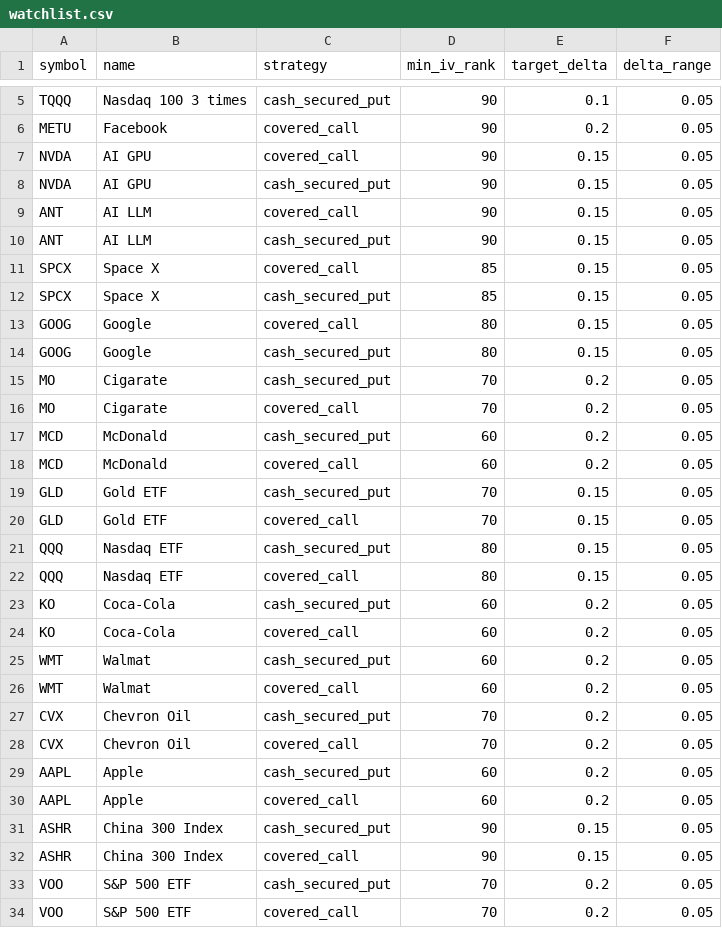
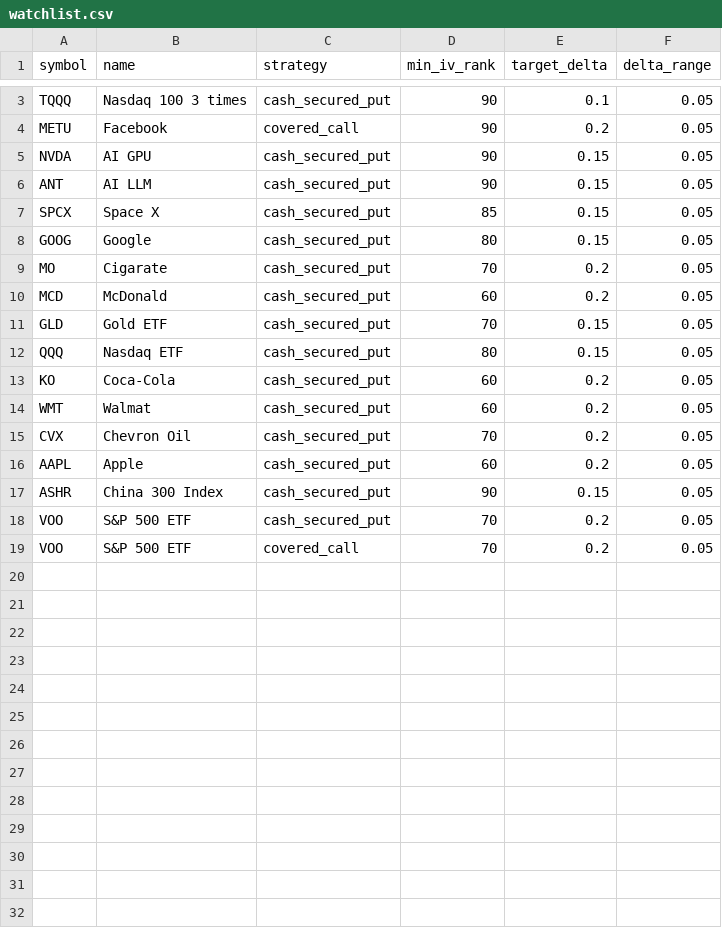
Before and after one commit to howcanihelpyou3399/MyOptionScanner, a CSV file: MyOptionScanner/input/watchlist.csv, drawn as a sheet; only a part is shown, gaps mark what is left out; the diff covers the shown part only; the diff names each change by its address in the sheet, - before the commit and + after, or states it on an @@ line.

Commit message:
Update watchlist.csv AGAIN to remove covered_call entries
Removed covered_call strategy for several symbols in watchlist.
because MSG is too LONG

```diff
--- a/MyOptionScanner/input/watchlist.csv
+++ b/MyOptionScanner/input/watchlist.csv
-row 7: NVDA | AI GPU | covered_call | 90 | 0.15 | 0.05
-row 9: ANT | AI LLM | covered_call | 90 | 0.15 | 0.05
-row 11: SPCX | Space X | covered_call | 85 | 0.15 | 0.05
-row 13: GOOG | Google | covered_call | 80 | 0.15 | 0.05
-row 16: MO | Cigarate | covered_call | 70 | 0.2 | 0.05
-row 18: MCD | McDonald | covered_call | 60 | 0.2 | 0.05
-row 20: GLD | Gold ETF | covered_call | 70 | 0.15 | 0.05
-row 22: QQQ | Nasdaq ETF | covered_call | 80 | 0.15 | 0.05
-row 24: KO | Coca-Cola | covered_call | 60 | 0.2 | 0.05
-row 26: WMT | Walmat | covered_call | 60 | 0.2 | 0.05
-row 28: CVX | Chevron Oil | covered_call | 70 | 0.2 | 0.05
-row 30: AAPL | Apple | covered_call | 60 | 0.2 | 0.05
-row 32: ASHR | China 300 Index | covered_call | 90 | 0.15 | 0.05
```
Also changed, not shown: 2 removed rows elsewhere in this file.
